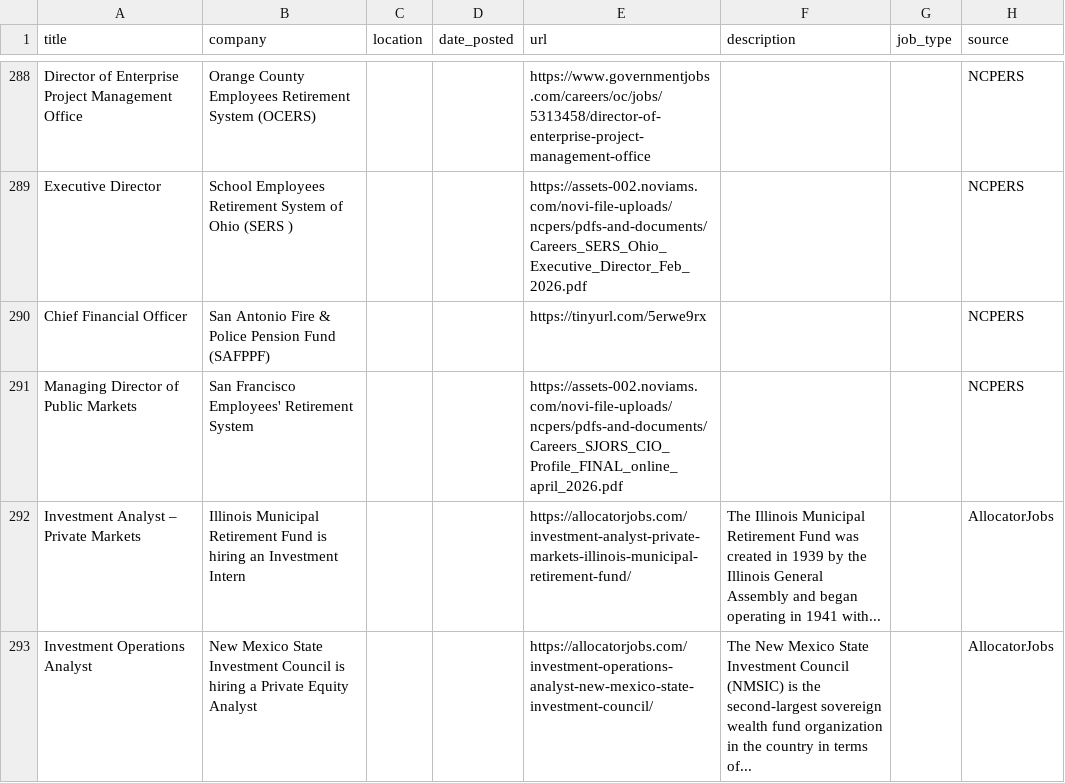
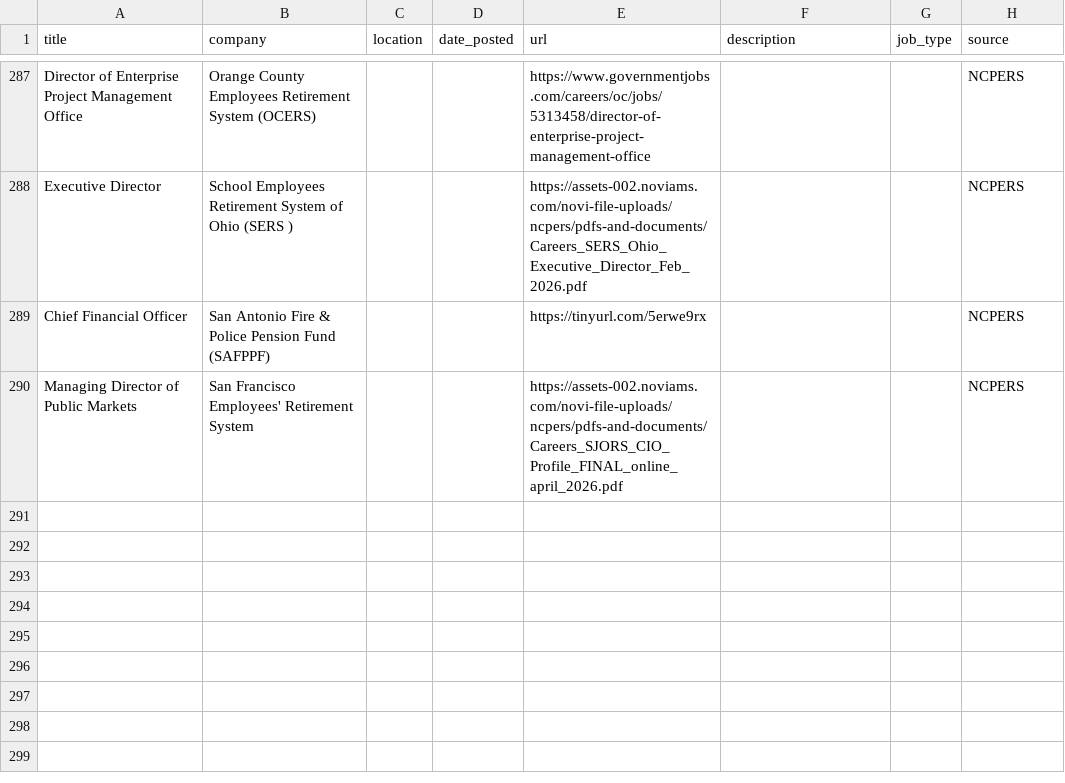
Before and after one commit to kamitchell588/allocator-jobs, a CSV file: allocator_jobs.csv, drawn as a sheet; only a part is shown, gaps mark what is left out; the diff covers the shown part only; the diff names each change by its address in the sheet, - before the commit and + after, or states it on an @@ line.

```diff
--- a/allocator_jobs.csv
+++ b/allocator_jobs.csv
-row 292: Investment Analyst – Private Markets | Illinois Municipal Retirement Fund is hiring an Investment Intern |  |  | https://allocatorjobs.com/investment-analyst-private-markets-illinois-municipal-retirement-fund/ | The Illinois Municipal Retirement Fund was created in 1939 by the Illinois General Assembly and began operating in 1941 with... |  | AllocatorJobs
-row 293: Investment Operations Analyst | New Mexico State Investment Council is hiring a Private Equity Analyst |  |  | https://allocatorjobs.com/investment-operations-analyst-new-mexico-state-investment-council/ | The New Mexico State Investment Council (NMSIC) is the second-largest sovereign wealth fund organization in the country in terms of... |  | AllocatorJobs
```
Also changed, not shown: 2 removed rows elsewhere in this file, 2 other files.
